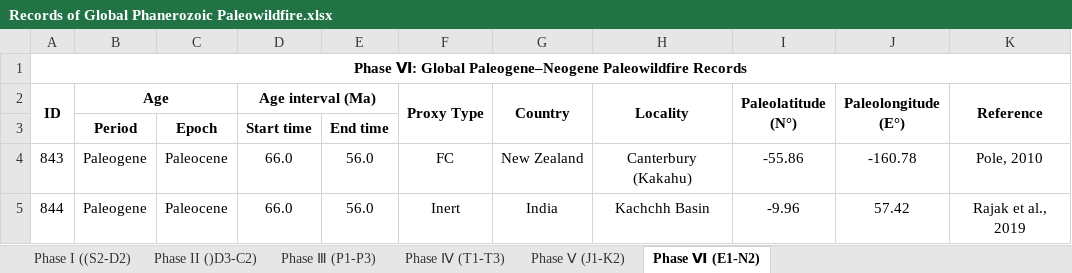
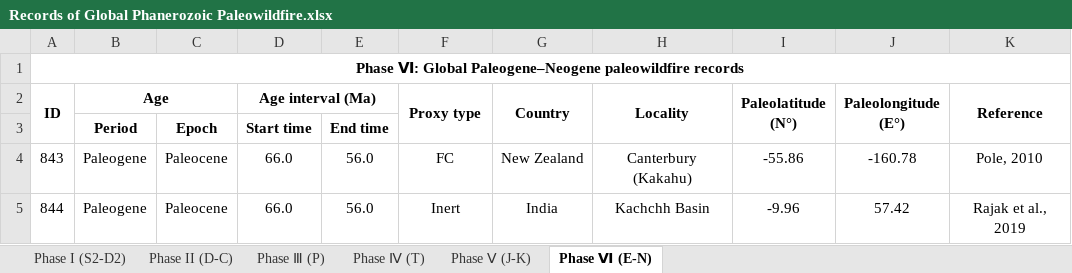
Before and after one commit to GPPD1/Global-Phanerozoic-Paleowildfire-Database, an Excel workbook: data/Records of Global Phanerozoic Paleowildfire.xlsx, sheet Phase Ⅵ (E-N), drawn as a sheet; only a part is shown; values as stored, in another font and other column widths than the file's, no borders; the diff names each change by its address in the sheet, - before the commit and + after, or states it on an @@ line.

Commit message:
Update paleowildfire database Excel records

```diff
--- a/data/Records of Global Phanerozoic Paleowildfire.xlsx (sheet Phase Ⅵ (E-N))
+++ b/data/Records of Global Phanerozoic Paleowildfire.xlsx (sheet Phase Ⅵ (E-N))
-sheet tab: Phase II ()D3-C2)
+sheet tab: Phase II (D-C)
-sheet tab: Phase Ⅲ (P1-P3)
+sheet tab: Phase Ⅲ (P)
-sheet tab: Phase Ⅳ (T1-T3)
+sheet tab: Phase Ⅳ (T)
-sheet tab: Phase Ⅴ (J1-K2)
+sheet tab: Phase Ⅴ (J-K)
-sheet tab: Phase Ⅵ (E1-N2)
+sheet tab: Phase Ⅵ (E-N)
-sheet tab: Phase I ((S2-D2)
+sheet tab: Phase I (S2-D2)
-A1 (ID): …Global Paleogene–Neogene Paleowildfire Records
+A1 (ID): …Global Paleogene–Neogene paleowildfire records
-F2: Proxy Type
+F2: Proxy type
```
Also changed, not shown: sheet Phase Ⅳ (T), sheet Phase II (D-C), sheet Phase Ⅲ (P), sheet Phase Ⅴ (J-K).
